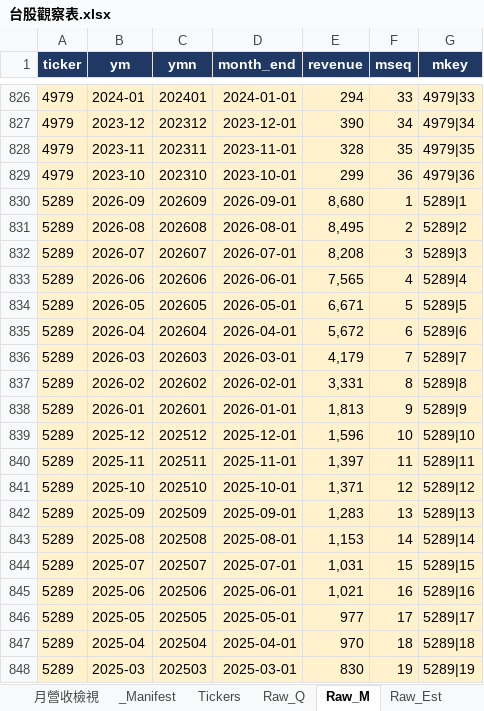
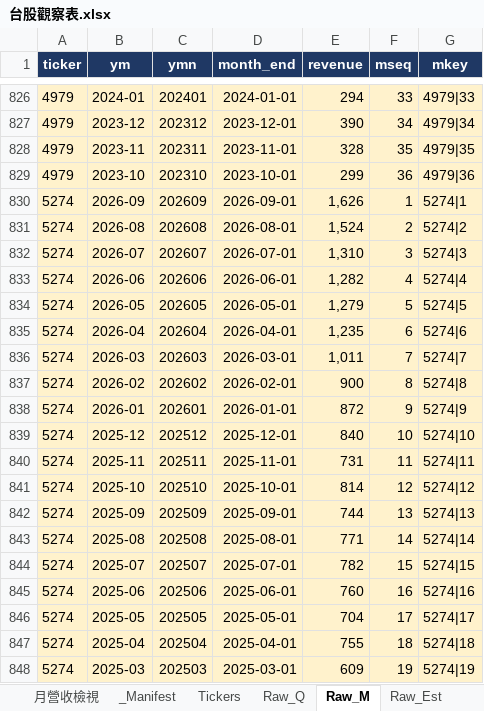
Before and after one commit to Kira11-ja/TWstocktrack, an Excel workbook: 台股觀察表.xlsx, sheet Raw_M, drawn as a sheet; only a part is shown, gaps mark what is left out; the shorter side is filled out with more unchanged rows; values as stored, in another font and other column widths than the file's, no borders; the diff covers the shown part only; the diff names each change by its address in the sheet, - before the commit and + after, or states it on an @@ line.

```diff
--- a/台股觀察表.xlsx (sheet Raw_M)
+++ b/台股觀察表.xlsx (sheet Raw_M)
+row 830: 5274 | 2026-09 | 202609 | 2026-09-01 | 1,626 | 1 | 5274|1
+row 831: 5274 | 2026-08 | 202608 | 2026-08-01 | 1,524 | 2 | 5274|2
+row 832: 5274 | 2026-07 | 202607 | 2026-07-01 | 1,310 | 3 | 5274|3
+row 833: 5274 | 2026-06 | 202606 | 2026-06-01 | 1,282 | 4 | 5274|4
+row 834: 5274 | 2026-05 | 202605 | 2026-05-01 | 1,279 | 5 | 5274|5
+row 835: 5274 | 2026-04 | 202604 | 2026-04-01 | 1,235 | 6 | 5274|6
+row 836: 5274 | 2026-03 | 202603 | 2026-03-01 | 1,011 | 7 | 5274|7
+row 837: 5274 | 2026-02 | 202602 | 2026-02-01 | 900 | 8 | 5274|8
+row 838: 5274 | 2026-01 | 202601 | 2026-01-01 | 872 | 9 | 5274|9
+row 839: 5274 | 2025-12 | 202512 | 2025-12-01 | 840 | 10 | 5274|10
+row 840: 5274 | 2025-11 | 202511 | 2025-11-01 | 731 | 11 | 5274|11
+row 841: 5274 | 2025-10 | 202510 | 2025-10-01 | 814 | 12 | 5274|12
+row 842: 5274 | 2025-09 | 202509 | 2025-09-01 | 744 | 13 | 5274|13
+row 843: 5274 | 2025-08 | 202508 | 2025-08-01 | 771 | 14 | 5274|14
+row 844: 5274 | 2025-07 | 202507 | 2025-07-01 | 782 | 15 | 5274|15
+row 845: 5274 | 2025-06 | 202506 | 2025-06-01 | 760 | 16 | 5274|16
+row 846: 5274 | 2025-05 | 202505 | 2025-05-01 | 704 | 17 | 5274|17
+row 847: 5274 | 2025-04 | 202504 | 2025-04-01 | 755 | 18 | 5274|18
+row 848: 5274 | 2025-03 | 202503 | 2025-03-01 | 609 | 19 | 5274|19
```
Also changed, not shown: 17 added rows elsewhere in this sheet, sheet Raw_Q, sheet Dashboard, sheet Raw_Price, sheet _Manifest, sheet Stock_Card, sheet 年度檢視, 2 more sheets, 4 other files.
